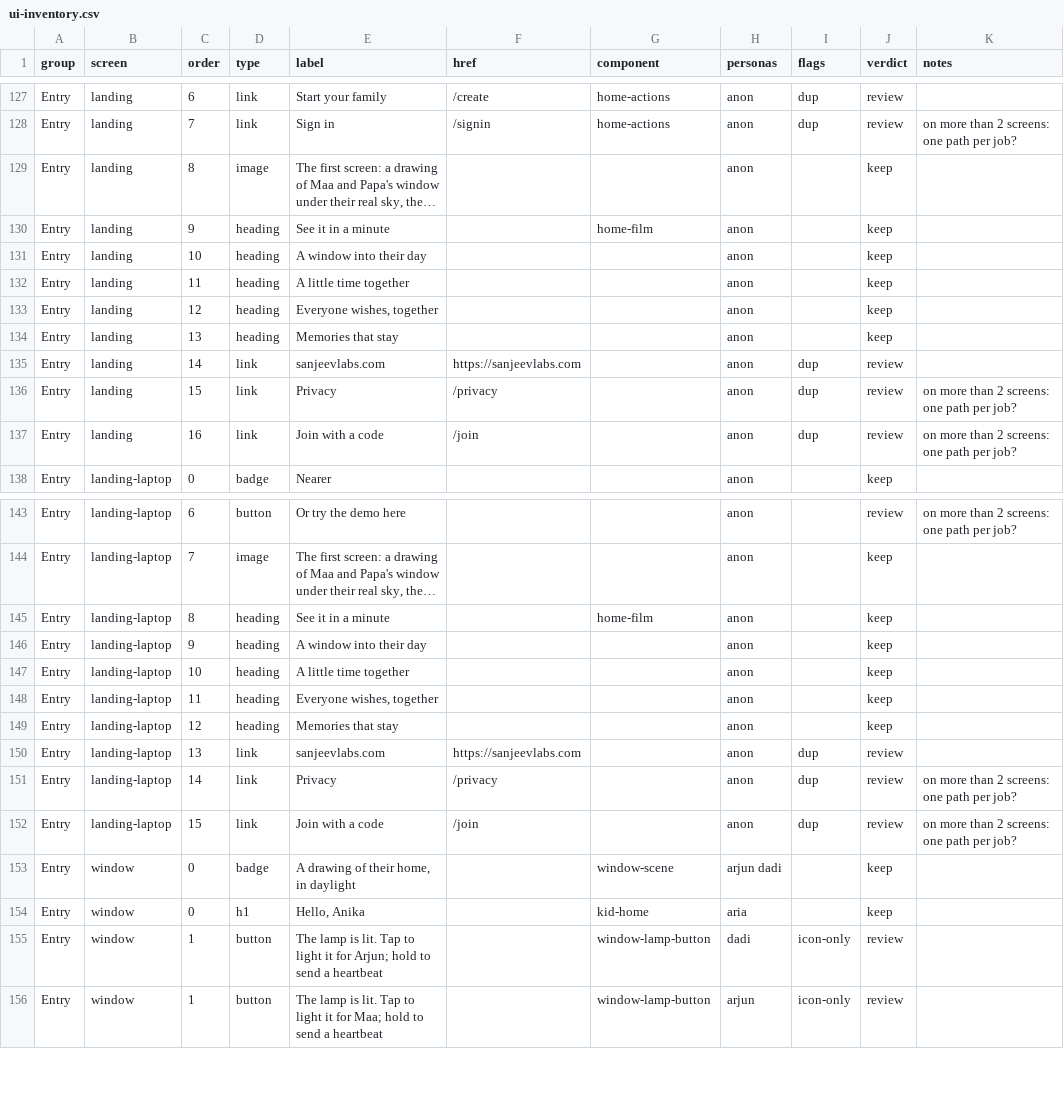
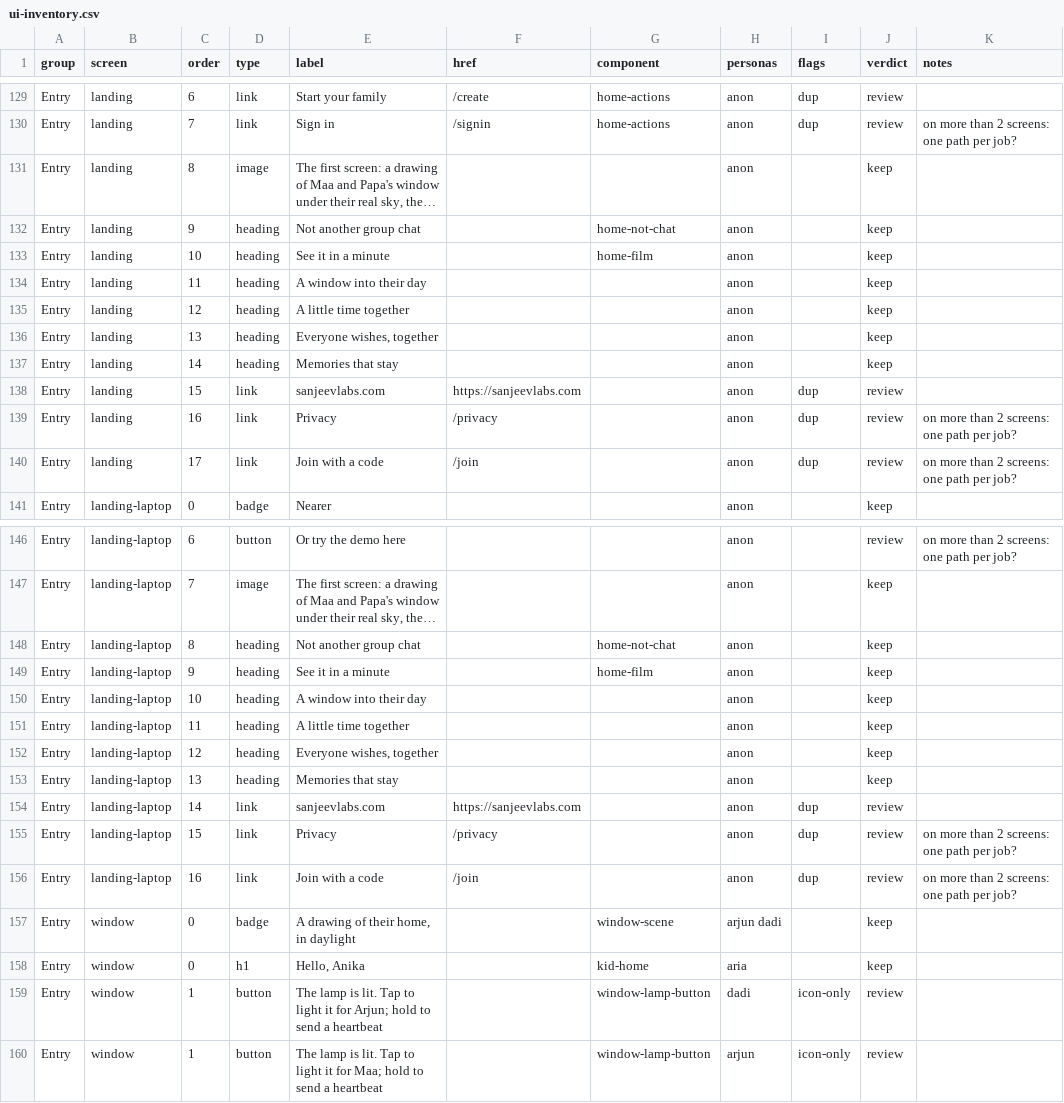
Before and after one commit to Sanjeevlabs/Nearer, a CSV file: docs/ui-inventory.csv, drawn as a sheet; only a part is shown, gaps mark what is left out; the diff covers the shown part only.

Commit message:
UI inventory from CI (home page: not another group chat)

```diff
--- a/docs/ui-inventory.csv
+++ b/docs/ui-inventory.csv
@@ -129,10 +131,11 @@ Entry,landing,7,link,Sign in,/signin,home-actions,anon,dup,review,on more than 2
 Entry,landing,8,image,"The first screen: a drawing of Maa and Papa's window under their real sky, the…",,,anon,,keep,
-Entry,landing,9,heading,See it in a minute,,home-film,anon,,keep,
-Entry,landing,10,heading,A window into their day,,,anon,,keep,
-Entry,landing,11,heading,A little time together,,,anon,,keep,
-Entry,landing,12,heading,"Everyone wishes, together",,,anon,,keep,
-Entry,landing,13,heading,Memories that stay,,,anon,,keep,
-Entry,landing,14,link,sanjeevlabs.com,https://sanjeevlabs.com,,anon,dup,review,
-Entry,landing,15,link,Privacy,/privacy,,anon,dup,review,on more than 2 screens: one path per job?
-Entry,landing,16,link,Join with a code,/join,,anon,dup,review,on more than 2 screens: one path per job?
+Entry,landing,9,heading,Not another group chat,,home-not-chat,anon,,keep,
+Entry,landing,10,heading,See it in a minute,,home-film,anon,,keep,
+Entry,landing,11,heading,A window into their day,,,anon,,keep,
+Entry,landing,12,heading,A little time together,,,anon,,keep,
+Entry,landing,13,heading,"Everyone wishes, together",,,anon,,keep,
+Entry,landing,14,heading,Memories that stay,,,anon,,keep,
+Entry,landing,15,link,sanjeevlabs.com,https://sanjeevlabs.com,,anon,dup,review,
+Entry,landing,16,link,Privacy,/privacy,,anon,dup,review,on more than 2 screens: one path per job?
+Entry,landing,17,link,Join with a code,/join,,anon,dup,review,on more than 2 screens: one path per job?
 Entry,landing-laptop,0,badge,Nearer,,,anon,,keep,
@@ -144,10 +147,11 @@ Entry,landing-laptop,6,button,Or try the demo here,,,anon,,review,on more than 2
 Entry,landing-laptop,7,image,"The first screen: a drawing of Maa and Papa's window under their real sky, the…",,,anon,,keep,
-Entry,landing-laptop,8,heading,See it in a minute,,home-film,anon,,keep,
-Entry,landing-laptop,9,heading,A window into their day,,,anon,,keep,
-Entry,landing-laptop,10,heading,A little time together,,,anon,,keep,
-Entry,landing-laptop,11,heading,"Everyone wishes, together",,,anon,,keep,
-Entry,landing-laptop,12,heading,Memories that stay,,,anon,,keep,
-Entry,landing-laptop,13,link,sanjeevlabs.com,https://sanjeevlabs.com,,anon,dup,review,
-Entry,landing-laptop,14,link,Privacy,/privacy,,anon,dup,review,on more than 2 screens: one path per job?
-Entry,landing-laptop,15,link,Join with a code,/join,,anon,dup,review,on more than 2 screens: one path per job?
+Entry,landing-laptop,8,heading,Not another group chat,,home-not-chat,anon,,keep,
+Entry,landing-laptop,9,heading,See it in a minute,,home-film,anon,,keep,
+Entry,landing-laptop,10,heading,A window into their day,,,anon,,keep,
+Entry,landing-laptop,11,heading,A little time together,,,anon,,keep,
+Entry,landing-laptop,12,heading,"Everyone wishes, together",,,anon,,keep,
+Entry,landing-laptop,13,heading,Memories that stay,,,anon,,keep,
+Entry,landing-laptop,14,link,sanjeevlabs.com,https://sanjeevlabs.com,,anon,dup,review,
+Entry,landing-laptop,15,link,Privacy,/privacy,,anon,dup,review,on more than 2 screens: one path per job?
+Entry,landing-laptop,16,link,Join with a code,/join,,anon,dup,review,on more than 2 screens: one path per job?
 Entry,window,0,badge,"A drawing of their home, in daylight",,window-scene,arjun dadi,,keep,
```
Also changed, not shown: 3 added rows and 24 edited cells elsewhere in this file.
